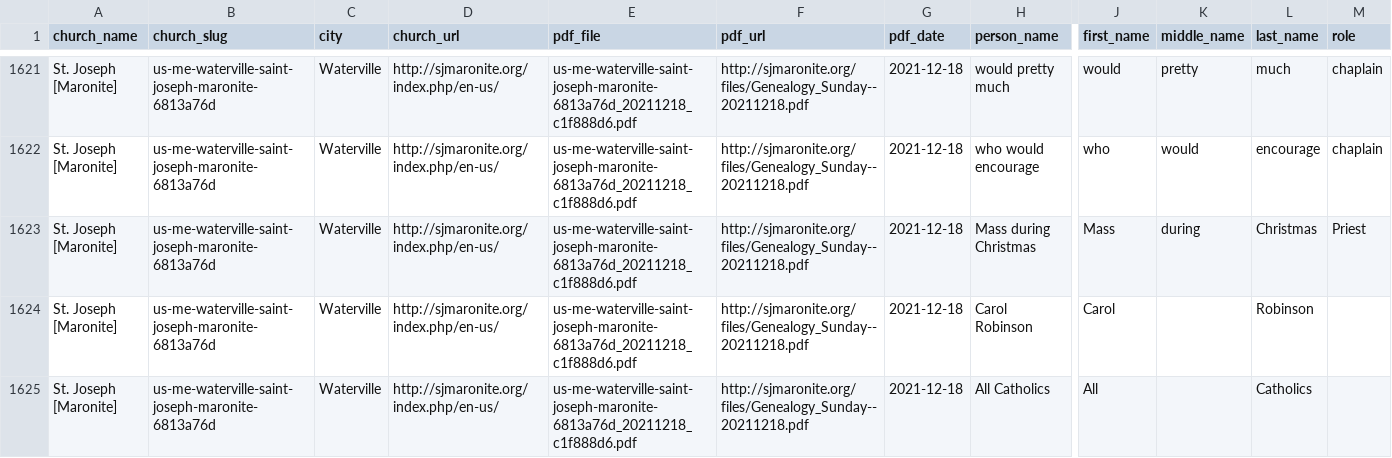
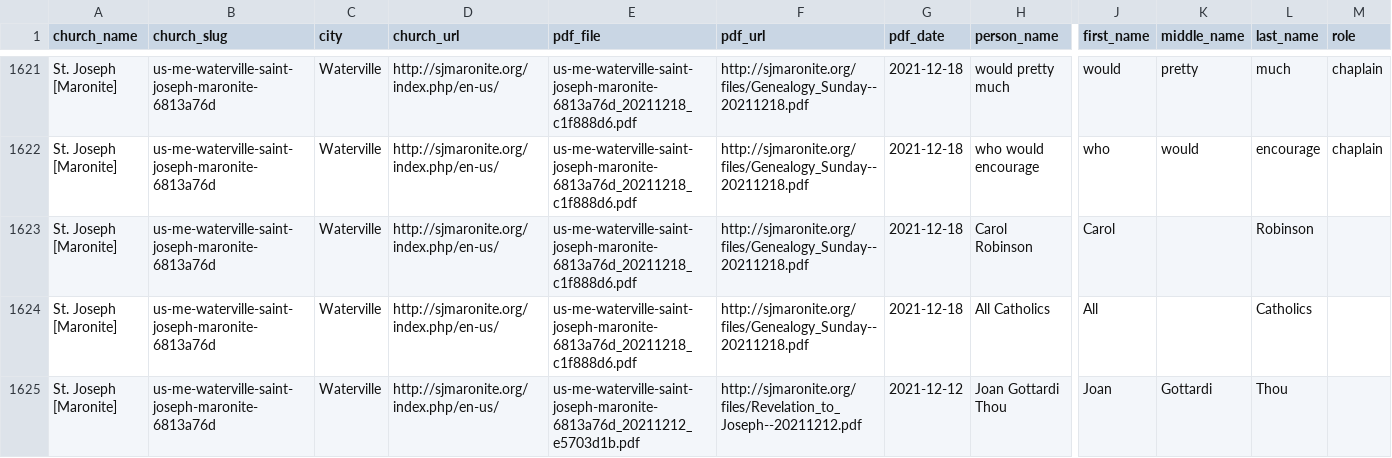
Before and after one commit to benashkar/catholic-mass-times-scraper, a CSV file: data/output/maine/bulletin_names.csv, drawn as a sheet; only a part is shown, gaps mark what is left out; the shorter side is filled out with more unchanged rows; rows hold the shown columns only; the diff names each change by its address in the sheet, - before the commit and + after, or states it on an @@ line.

```diff
--- a/data/output/maine/bulletin_names.csv
+++ b/data/output/maine/bulletin_names.csv
-row 1623: St. Joseph [Maronite] | us-me-waterville-saint-joseph-maronite-6813a76d | Waterville | http://sjmaronite.org/index.php/en-us/ | us-me-waterville-saint-joseph-maronite-6813a76d_20211218_c1f888d6.pdf | http://sjmaronite.org/files/Genealogy_Sunday--20211218.pdf | 2021-12-18 | Mass during Christmas | Mass | during | Christmas | Priest
```
Also changed, not shown: 31 other files.
